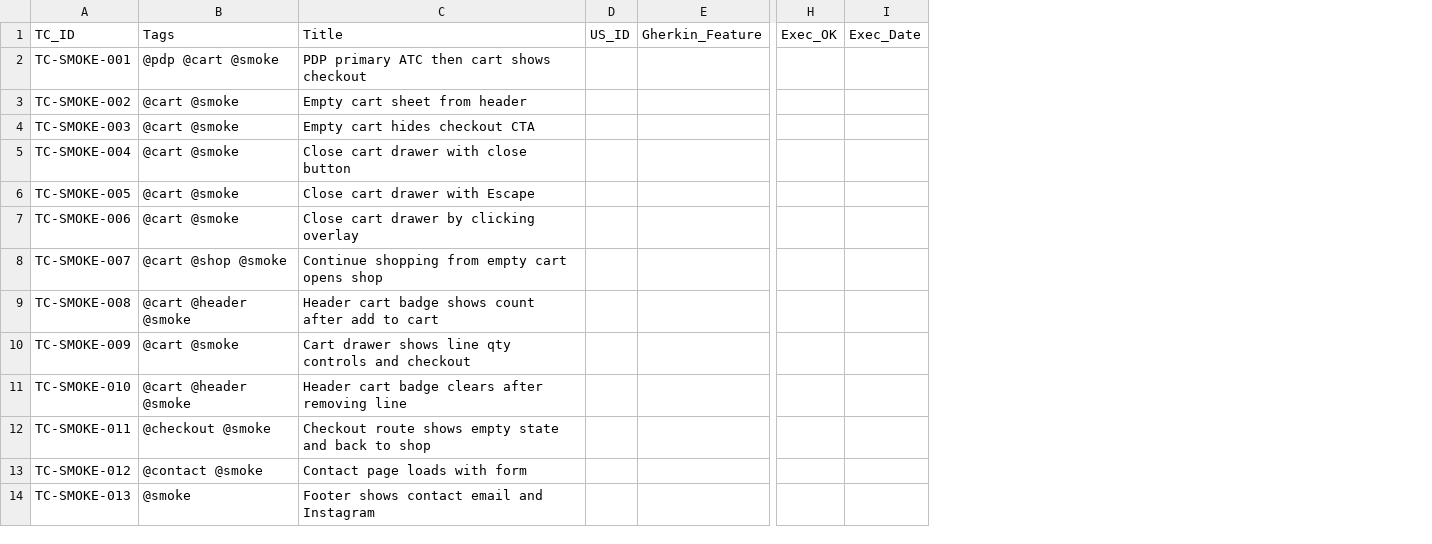
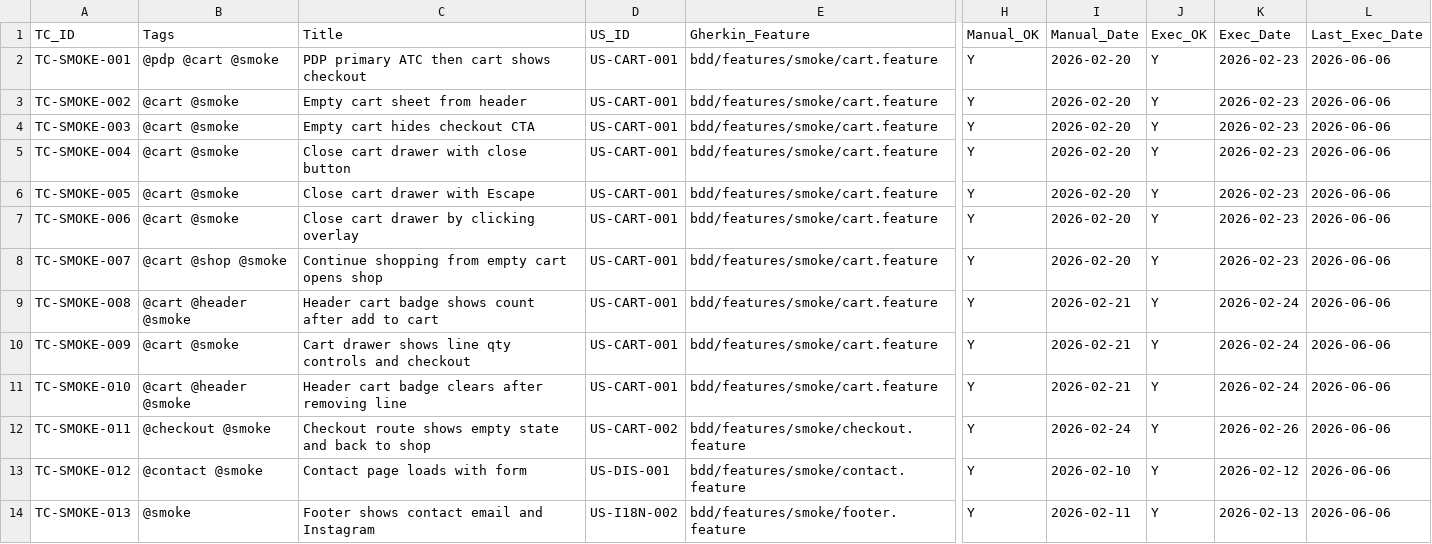
Before and after one commit to OsamaMansouri/biomedica-qa, a CSV file: docs/spreadsheets/smoke-catalog.csv, drawn as a sheet; only a part is shown, gaps mark what is left out; removed rows and columns are numbered as before the commit, all else as after; the diff names each change by its address in the sheet, - before the commit and + after, or states it on an @@ line.

```diff
--- a/docs/spreadsheets/smoke-catalog.csv
+++ b/docs/spreadsheets/smoke-catalog.csv
-column D (US_ID), empty
-column E (Gherkin_Feature), empty
+column D (US_ID), rows 2-14: US-CART-001 | US-CART-001 | US-CART-001 | US-CART-001 | US-CART-001 | US-CART-001 | US-CART-001 | US-CART-001 | US-CART-001 | US-CART-001 | US-CART-002 | US-DIS-001 | US-I18N-002
+column E (Gherkin_Feature), rows 2-14: bdd/features/smoke/cart.feature | bdd/features/smoke/cart.feature | bdd/features/smoke/cart.feature | bdd/features/smoke/cart.feature | bdd/features/smoke/cart.feature | bdd/features/smoke/cart.feature | bdd/features/smoke/cart.feature | bdd/features/smoke/cart.feature | bdd/features/smoke/cart.feature | bdd/features/smoke/cart.feature | bdd/features/smoke/checkout.feature | bdd/features/smoke/contact.feature | bdd/features/smoke/footer.feature
-column H (Exec_OK), empty
-column I (Exec_Date), empty
+column H (Manual_OK), rows 2-14: all Y
+column I (Manual_Date), rows 2-14: 2026-02-20 | 2026-02-20 | 2026-02-20 | 2026-02-20 | 2026-02-20 | 2026-02-20 | 2026-02-20 | 2026-02-21 | 2026-02-21 | 2026-02-21 | 2026-02-24 | 2026-02-10 | 2026-02-11
+column J (Exec_OK), rows 2-14: all Y
+column K (Exec_Date), rows 2-14: 2026-02-23 | 2026-02-23 | 2026-02-23 | 2026-02-23 | 2026-02-23 | 2026-02-23 | 2026-02-23 | 2026-02-24 | 2026-02-24 | 2026-02-24 | 2026-02-26 | 2026-02-12 | 2026-02-13
+column L (Last_Exec_Date), rows 2-14: all 2026-06-06
```
Also changed, not shown: docs/spreadsheets/e2e-catalog.csv, docs/spreadsheets/test-coverage.csv, 38 other files.
